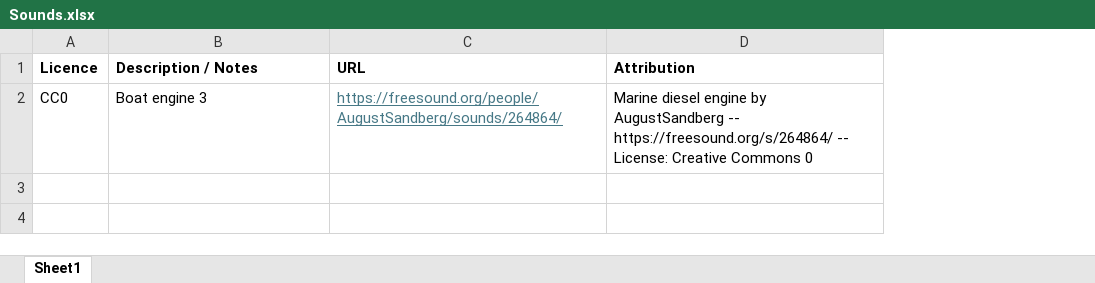
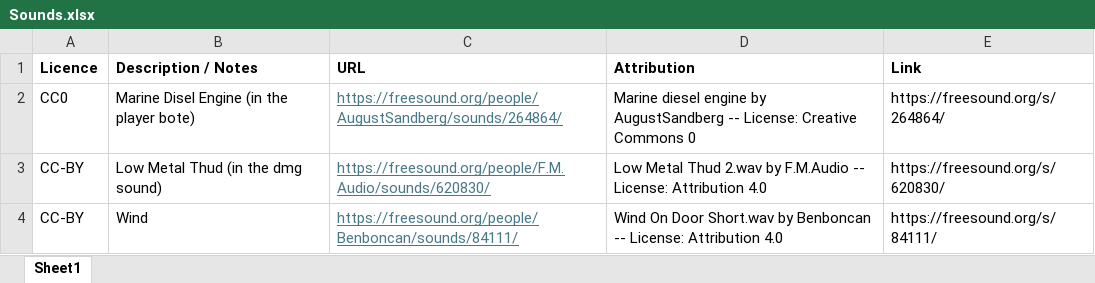
Before and after one commit to DanteGraet/ASVGC-25, an Excel workbook: Sounds.xlsx, sheet Sheet1, drawn as a sheet; values as stored, in another font and other column widths than the file's, no borders; conditional formats not drawn; the diff names each change by its address in the sheet, - before the commit and + after, or states it on an @@ line.

```diff
--- a/Sounds.xlsx (sheet Sheet1)
+++ b/Sounds.xlsx (sheet Sheet1)
+column E (Link), row 2: https://freesound.org/s/264864/
-B2 (Description / Notes): Boat engine 3
+B2 (Description / Notes): Marine Disel Engine (in the player bote)
-D2 (Attribution): …AugustSandberg -- https://freesound.org/s/264864/ -- License: Creative…
+D2 (Attribution): …AugustSandberg -- License: Creative…
+row 3: CC-BY | Low Metal Thud (in the dmg sound) | https://freesound.org/people/F.M.Audio/sounds/620830/ | Low Metal Thud 2.wav by F.M.Audio -- License: Attribution 4.0 | https://freesound.org/s/620830/
+row 4: CC-BY | Wind | https://freesound.org/people/Benboncan/sounds/84111/ | Wind On Door Short.wav by Benboncan -- License: Attribution 4.0 | https://freesound.org/s/84111/
```
Also changed, not shown: 13 other files.
